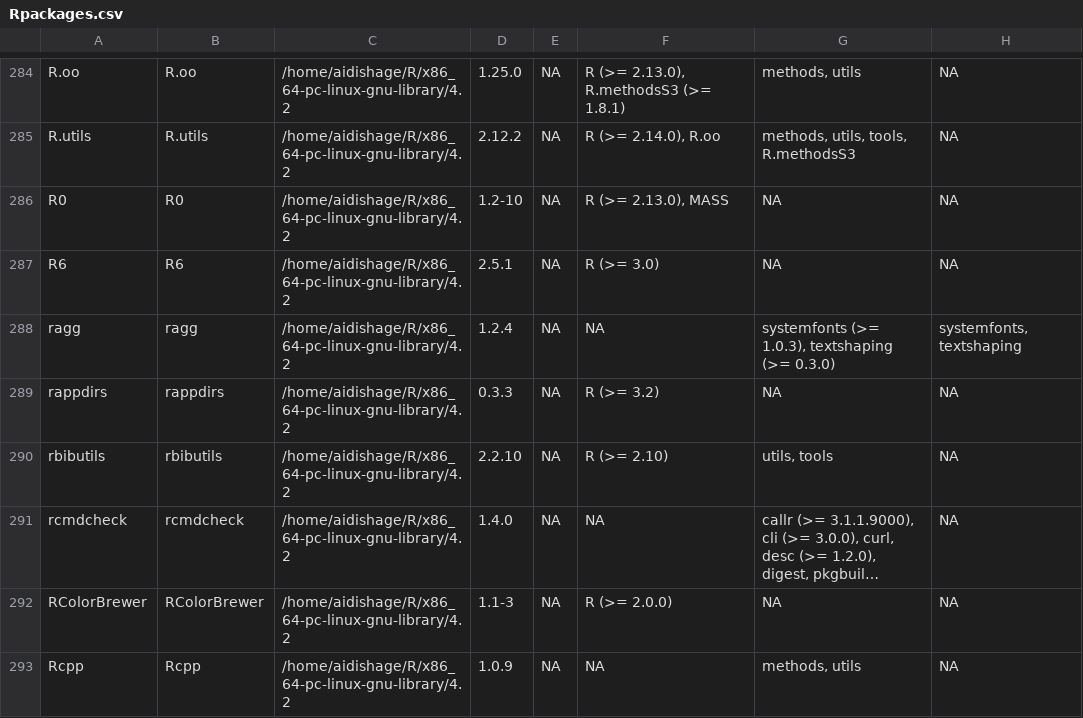
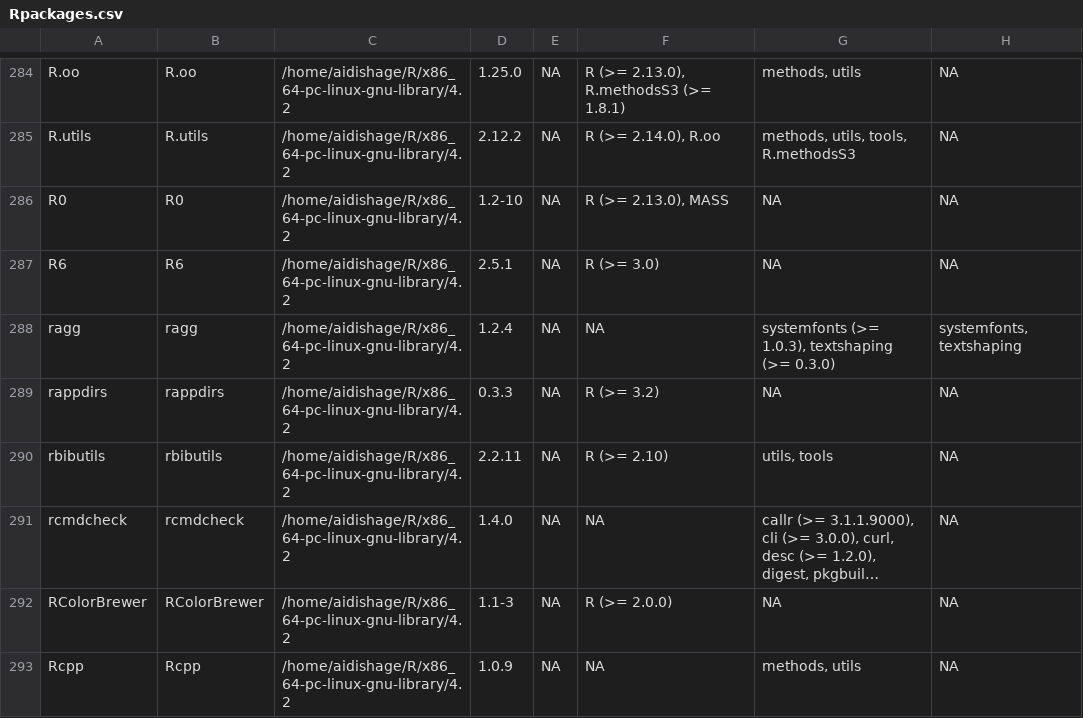
Before and after one commit to Song921012/myenv, a CSV file: Rpackages.csv, drawn as a sheet; only a part is shown, gaps mark what is left out; long unchanged cells end in …; the diff names each change by its address in the sheet, - before the commit and + after, or states it on an @@ line.

```diff
--- a/Rpackages.csv
+++ b/Rpackages.csv
-D290: 2.2.10
+D290: 2.2.11
```
Also changed, not shown: 5 other files.
